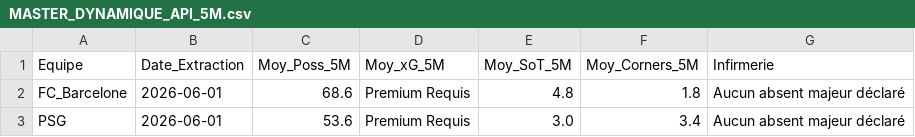
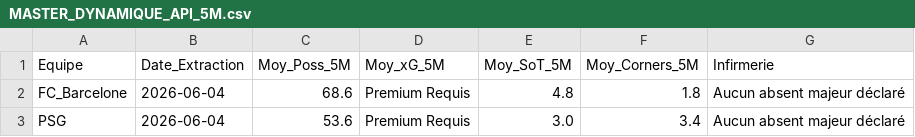
Before and after one commit to Liolux21/War-Room-WebSite, a CSV file: MASTER_DYNAMIQUE_API_5M.csv, drawn as a sheet.

```diff
--- a/MASTER_DYNAMIQUE_API_5M.csv
+++ b/MASTER_DYNAMIQUE_API_5M.csv
@@ -1,3 +1,3 @@
 Equipe;Date_Extraction;Moy_Poss_5M;Moy_xG_5M;Moy_SoT_5M;Moy_Corners_5M;Infirmerie
-FC_Barcelone;2026-06-01;68.6;Premium Requis;4.8;1.8;Aucun absent majeur déclaré
-PSG;2026-06-01;53.6;Premium Requis;3.0;3.4;Aucun absent majeur déclaré
+FC_Barcelone;2026-06-04;68.6;Premium Requis;4.8;1.8;Aucun absent majeur déclaré
+PSG;2026-06-04;53.6;Premium Requis;3.0;3.4;Aucun absent majeur déclaré
```
